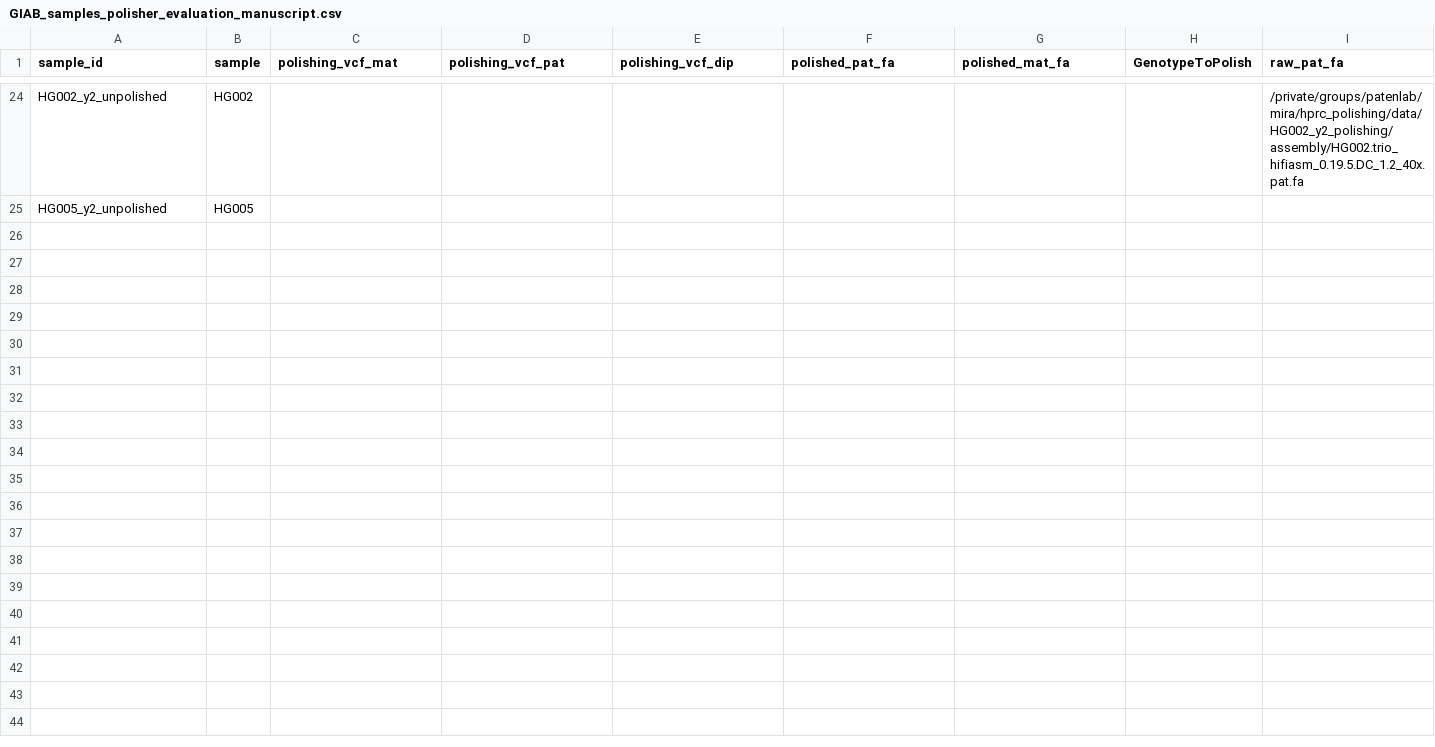
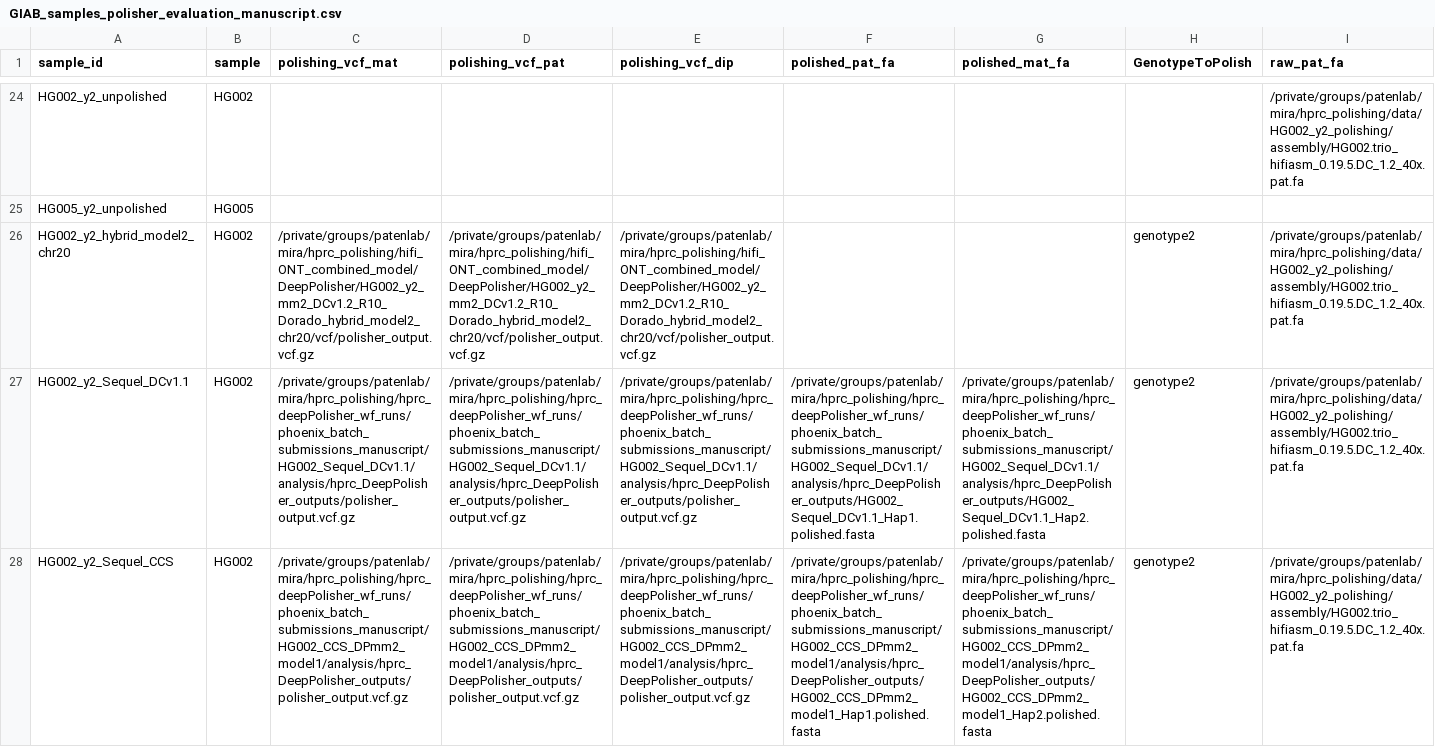
Before and after one commit to miramastoras/phoenix_batch_submissions, a CSV file: polishing/applyPolish_dipcall_happy/GIAB_samples_manuscript/GIAB_samples_polisher_evaluation_manuscript.csv, drawn as a sheet; only a part is shown, gaps mark what is left out; rows hold the shown columns only; the diff names each change by its address in the sheet, - before the commit and + after, or states it on an @@ line.

Commit message:
add CCS, dcv1.1, hybrid

```diff
--- a/polishing/applyPolish_dipcall_happy/GIAB_samples_manuscript/GIAB_samples_polisher_evaluation_manuscript.csv
+++ b/polishing/applyPolish_dipcall_happy/GIAB_samples_manuscript/GIAB_samples_polisher_evaluation_manuscript.csv
+row 26: HG002_y2_hybrid_model2_chr20 | HG002 | /private/groups/patenlab/mira/hprc_polishing/hifi_ONT_combined_model/DeepPolisher/HG002_y2_mm2_DCv1.2_R10_Dorado_hybrid_model2_chr20/vcf/polisher_output.vcf.gz | /private/groups/patenlab/mira/hprc_polishing/hifi_ONT_combined_model/DeepPolisher/HG002_y2_mm2_DCv1.2_R10_Dorado_hybrid_model2_chr20/vcf/polisher_output.vcf.gz | /private/groups/patenlab/mira/hprc_polishing/hifi_ONT_combined_model/DeepPolisher/HG002_y2_mm2_DCv1.2_R10_Dorado_hybrid_model2_chr20/vcf/polisher_output.vcf.gz |  |  | genotype2 | /private/groups/patenlab/mira/hprc_polishing/data/HG002_y2_polishing/assembly/HG002.trio_hifiasm_0.19.5.DC_1.2_40x.pat.fa
+row 27: HG002_y2_Sequel_DCv1.1 | HG002 | /private/groups/patenlab/mira/hprc_polishing/hprc_deepPolisher_wf_runs/phoenix_batch_submissions_manuscript/HG002_Sequel_DCv1.1/analysis/hprc_DeepPolisher_outputs/polisher_output.vcf.gz | /private/groups/patenlab/mira/hprc_polishing/hprc_deepPolisher_wf_runs/phoenix_batch_submissions_manuscript/HG002_Sequel_DCv1.1/analysis/hprc_DeepPolisher_outputs/polisher_output.vcf.gz | /private/groups/patenlab/mira/hprc_polishing/hprc_deepPolisher_wf_runs/phoenix_batch_submissions_manuscript/HG002_Sequel_DCv1.1/analysis/hprc_DeepPolisher_outputs/polisher_output.vcf.gz | /private/groups/patenlab/mira/hprc_polishing/hprc_deepPolisher_wf_runs/phoenix_batch_submissions_manuscript/HG002_Sequel_DCv1.1/analysis/hprc_DeepPolisher_outputs/HG002_Sequel_DCv1.1_Hap1.polished.fasta | /private/groups/patenlab/mira/hprc_polishing/hprc_deepPolisher_wf_runs/phoenix_batch_submissions_manuscript/HG002_Sequel_DCv1.1/analysis/hprc_DeepPolisher_outputs/HG002_Sequel_DCv1.1_Hap2.polished.fasta | genotype2 | /private/groups/patenlab/mira/hprc_polishing/data/HG002_y2_polishing/assembly/HG002.trio_hifiasm_0.19.5.DC_1.2_40x.pat.fa
+row 28: HG002_y2_Sequel_CCS | HG002 | /private/groups/patenlab/mira/hprc_polishing/hprc_deepPolisher_wf_runs/phoenix_batch_submissions_manuscript/HG002_CCS_DPmm2_model1/analysis/hprc_DeepPolisher_outputs/polisher_output.vcf.gz | /private/groups/patenlab/mira/hprc_polishing/hprc_deepPolisher_wf_runs/phoenix_batch_submissions_manuscript/HG002_CCS_DPmm2_model1/analysis/hprc_DeepPolisher_outputs/polisher_output.vcf.gz | /private/groups/patenlab/mira/hprc_polishing/hprc_deepPolisher_wf_runs/phoenix_batch_submissions_manuscript/HG002_CCS_DPmm2_model1/analysis/hprc_DeepPolisher_outputs/polisher_output.vcf.gz | /private/groups/patenlab/mira/hprc_polishing/hprc_deepPolisher_wf_runs/phoenix_batch_submissions_manuscript/HG002_CCS_DPmm2_model1/analysis/hprc_DeepPolisher_outputs/HG002_CCS_DPmm2_model1_Hap1.polished.fasta | /private/groups/patenlab/mira/hprc_polishing/hprc_deepPolisher_wf_runs/phoenix_batch_submissions_manuscript/HG002_CCS_DPmm2_model1/analysis/hprc_DeepPolisher_outputs/HG002_CCS_DPmm2_model1_Hap2.polished.fasta | genotype2 | /private/groups/patenlab/mira/hprc_polishing/data/HG002_y2_polishing/assembly/HG002.trio_hifiasm_0.19.5.DC_1.2_40x.pat.fa
```
Also changed, not shown: 7 other files.
